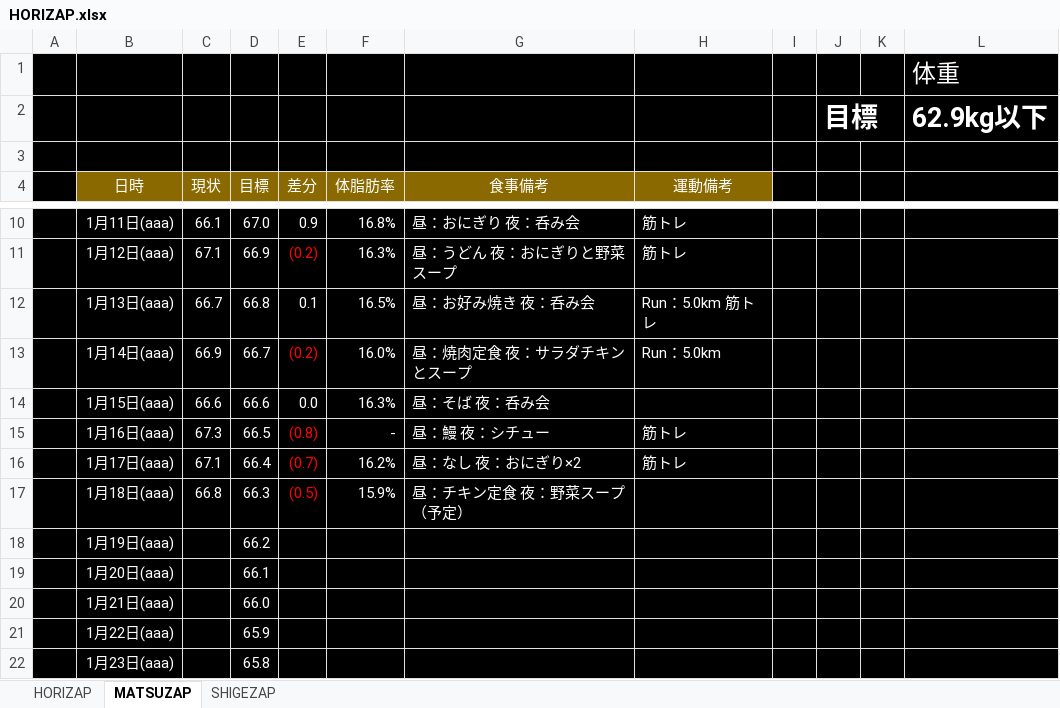
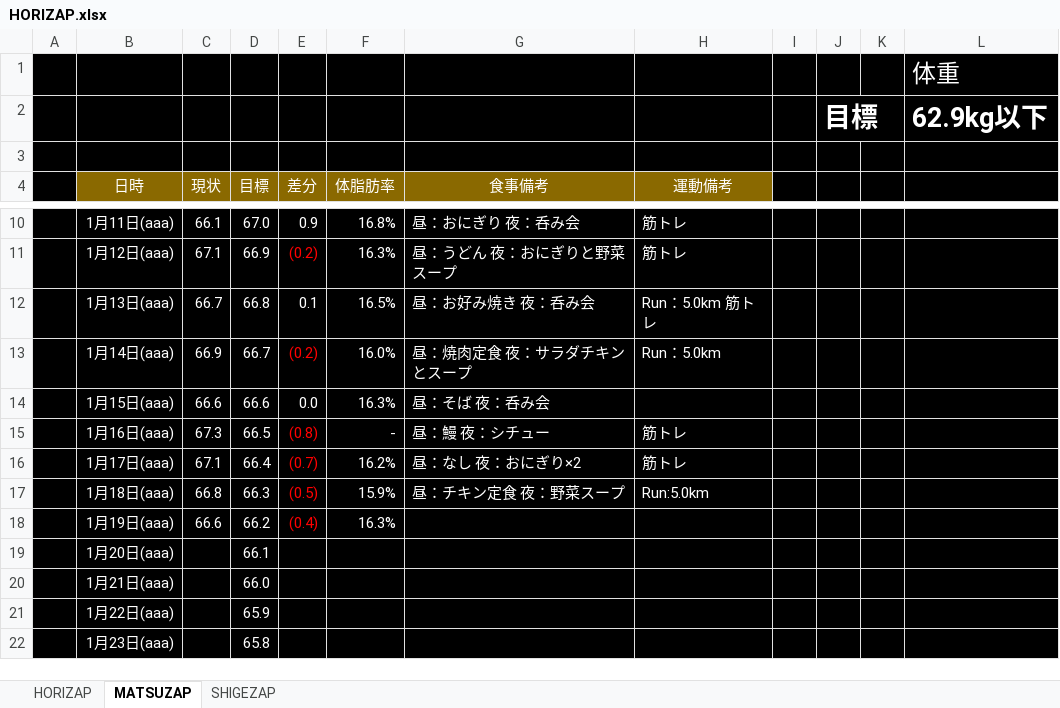
Before and after one commit to GS-Shigenaga/HORIZAP, an Excel workbook: HORIZAP.xlsx, sheet MATSUZAP, drawn as a sheet; only a part is shown, gaps mark what is left out; values as stored, in another font and other column widths than the file's, no borders; charts and pictures not drawn; the diff names each change by its address in the sheet, - before the commit and + after, or states it on an @@ line.

Commit message:
ちょっと痩せそう雰囲気出てきた。今週末までに65kg台まで落としたい。

```diff
--- a/HORIZAP.xlsx (sheet MATSUZAP)
+++ b/HORIZAP.xlsx (sheet MATSUZAP)
-G17 (食事備考): 昼：チキン定食 夜：野菜スープ（予定）
+G17 (食事備考): 昼：チキン定食 夜：野菜スープ
-H17 (運動備考): (empty)
+H17 (運動備考): Run:5.0km
-C18 (現状): (empty)
+C18 (現状): 66.6
-E18 (差分): (empty)
+E18 (差分): (0.4)
-F18 (体脂肪率): (empty)
+F18 (体脂肪率): 16.3%
```
Also changed, not shown: charts or pictures.
